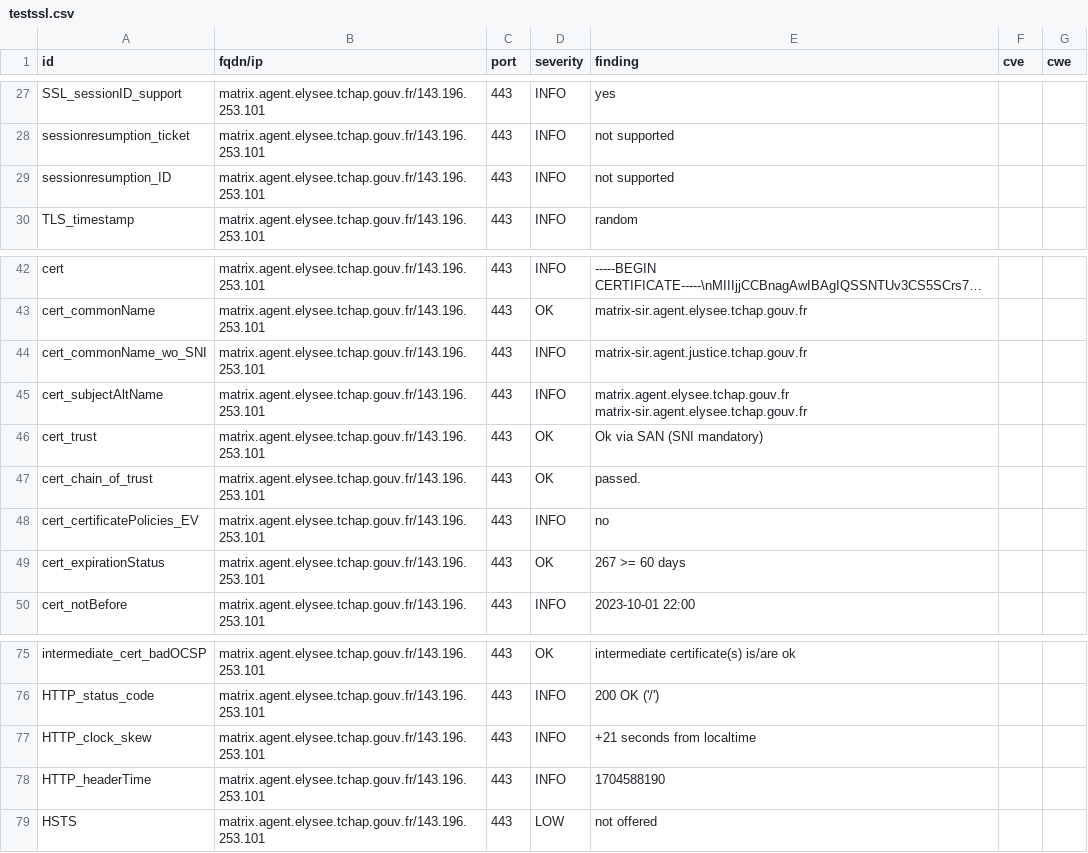
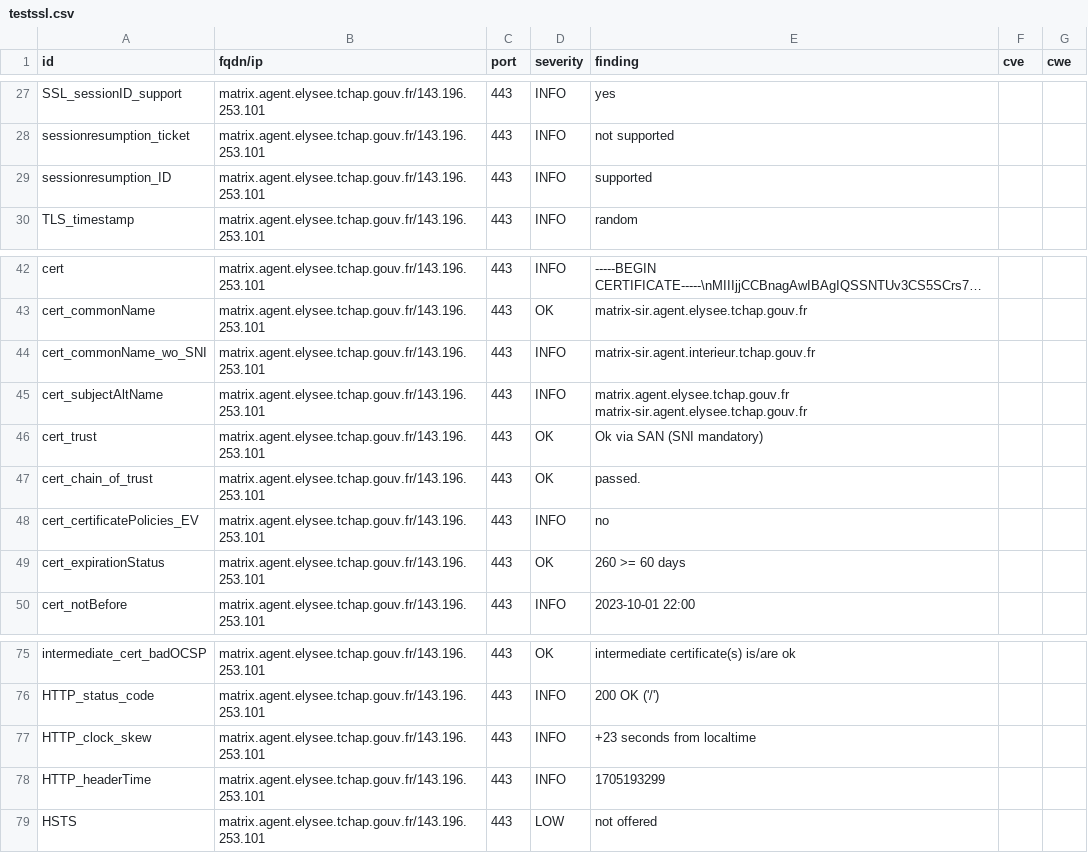
Before and after one commit to tchapgouv/dashlord, a CSV file: results/aHR0cHM6Ly9tYXRyaXguYWdlbnQuZWx5c2VlLnRjaGFwLmdvdXYuZnI=/testssl.csv, drawn as a sheet; only a part is shown, gaps mark what is left out; long unchanged cells end in ….

Commit message:
update: https://matrix.agent.elysee.tchap.gouv.fr

```diff
--- a/results/aHR0cHM6Ly9tYXRyaXguYWdlbnQuZWx5c2VlLnRjaGFwLmdvdXYuZnI=/testssl.csv
+++ b/results/aHR0cHM6Ly9tYXRyaXguYWdlbnQuZWx5c2VlLnRjaGFwLmdvdXYuZnI=/testssl.csv
@@ -28,3 +28,3 @@
 "sessionresumption_ticket","matrix.agent.elysee.tchap.gouv.fr/143.196.253.101","443","INFO","not supported","",""
-"sessionresumption_ID","matrix.agent.elysee.tchap.gouv.fr/143.196.253.101","443","INFO","not supported","",""
+"sessionresumption_ID","matrix.agent.elysee.tchap.gouv.fr/143.196.253.101","443","INFO","supported","",""
 "TLS_timestamp","matrix.agent.elysee.tchap.gouv.fr/143.196.253.101","443","INFO","random","",""
@@ -43,3 +43,3 @@
 "cert_commonName","matrix.agent.elysee.tchap.gouv.fr/143.196.253.101","443","OK","matrix-sir.agent.elysee.tchap.gouv.fr","",""
-"cert_commonName_wo_SNI","matrix.agent.elysee.tchap.gouv.fr/143.196.253.101","443","INFO","matrix-sir.agent.justice.tchap.gouv.fr","",""
+"cert_commonName_wo_SNI","matrix.agent.elysee.tchap.gouv.fr/143.196.253.101","443","INFO","matrix-sir.agent.interieur.tchap.gouv.fr","",""
 "cert_subjectAltName","matrix.agent.elysee.tchap.gouv.fr/143.196.253.101","443","INFO","matrix.agent.elysee.tchap.gouv.fr matrix-sir.agent.elysee.tchap.gouv.fr","",""
@@ -48,3 +48,3 @@
 "cert_certificatePolicies_EV","matrix.agent.elysee.tchap.gouv.fr/143.196.253.101","443","INFO","no","",""
-"cert_expirationStatus","matrix.agent.elysee.tchap.gouv.fr/143.196.253.101","443","OK","267 >= 60 days","",""
+"cert_expirationStatus","matrix.agent.elysee.tchap.gouv.fr/143.196.253.101","443","OK","260 >= 60 days","",""
 "cert_notBefore","matrix.agent.elysee.tchap.gouv.fr/143.196.253.101","443","INFO","2023-10-01 22:00","",""
@@ -76,4 +76,4 @@
 "HTTP_status_code","matrix.agent.elysee.tchap.gouv.fr/143.196.253.101","443","INFO","200 OK ('/')","",""
-"HTTP_clock_skew","matrix.agent.elysee.tchap.gouv.fr/143.196.253.101","443","INFO","+21 seconds from localtime","",""
-"HTTP_headerTime","matrix.agent.elysee.tchap.gouv.fr/143.196.253.101","443","INFO","1704588190","",""
+"HTTP_clock_skew","matrix.agent.elysee.tchap.gouv.fr/143.196.253.101","443","INFO","+23 seconds from localtime","",""
+"HTTP_headerTime","matrix.agent.elysee.tchap.gouv.fr/143.196.253.101","443","INFO","1705193299","",""
 "HSTS","matrix.agent.elysee.tchap.gouv.fr/143.196.253.101","443","LOW","not offered","",""
```
Also changed, not shown: 12 other files.
